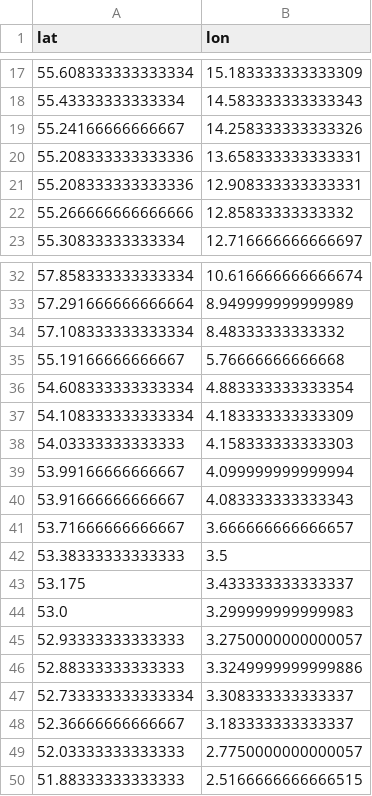
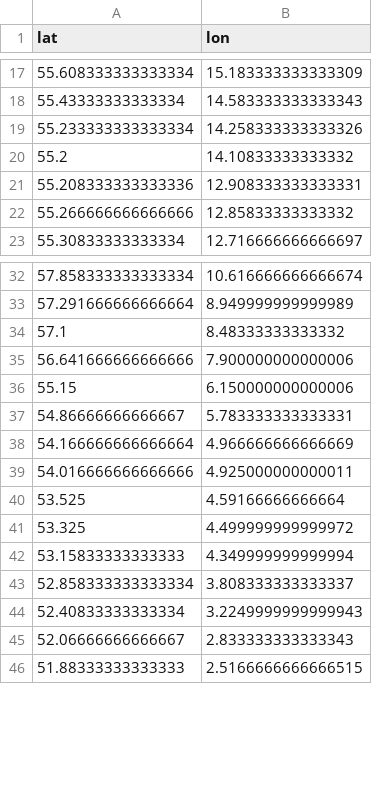
Before and after one commit to Gustavarendd/ocean-voyage-creator, a CSV file: exports/direct_route.csv, drawn as a sheet; only a part is shown, gaps mark what is left out; the diff covers the shown part only.

Commit message:
Update direct_route.csv; adjust latitude and longitude values for accuracy

```diff
--- a/exports/direct_route.csv
+++ b/exports/direct_route.csv
@@ -18,4 +18,4 @@ lat,lon
 55.43333333333334,14.583333333333343
-55.24166666666667,14.258333333333326
-55.208333333333336,13.658333333333331
+55.233333333333334,14.258333333333326
+55.2,14.10833333333332
 55.208333333333336,12.908333333333331
@@ -33,18 +33,14 @@ lat,lon
 57.291666666666664,8.949999999999989
-57.108333333333334,8.48333333333332
-55.19166666666667,5.76666666666668
-54.608333333333334,4.883333333333354
-54.108333333333334,4.183333333333309
-54.03333333333333,4.158333333333303
-53.99166666666667,4.099999999999994
-53.91666666666667,4.083333333333343
-53.71666666666667,3.666666666666657
-53.38333333333333,3.5
-53.175,3.433333333333337
-53.0,3.299999999999983
-52.93333333333333,3.2750000000000057
-52.88333333333333,3.3249999999999886
-52.733333333333334,3.308333333333337
-52.36666666666667,3.183333333333337
-52.03333333333333,2.7750000000000057
+57.1,8.48333333333332
+56.641666666666666,7.900000000000006
+55.15,6.150000000000006
+54.86666666666667,5.783333333333331
+54.166666666666664,4.966666666666669
+54.016666666666666,4.925000000000011
+53.525,4.59166666666664
+53.325,4.499999999999972
+53.15833333333333,4.349999999999994
+52.858333333333334,3.808333333333337
+52.40833333333334,3.2249999999999943
+52.06666666666667,2.833333333333343
 51.88333333333333,2.5166666666666515
```
Also changed, not shown: 4 added rows and 5 removed rows elsewhere in this file.
